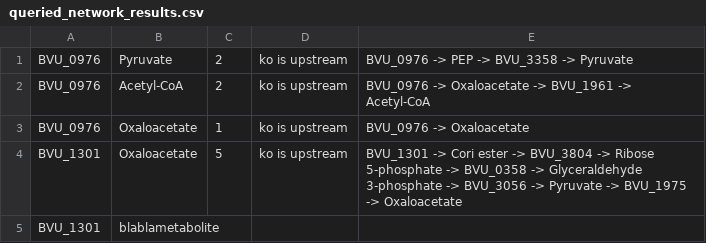
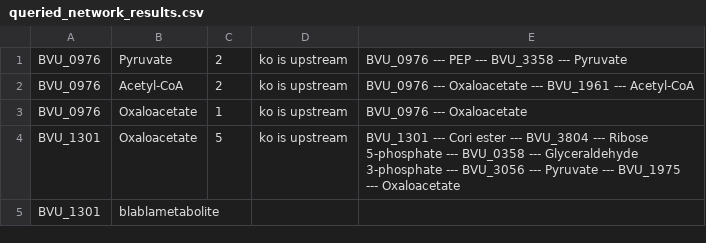
Before and after one commit to karchern/network_connectivity_queries, a CSV file: queried_network_results.csv, drawn as a sheet.

```diff
--- a/queried_network_results.csv
+++ b/queried_network_results.csv
@@ -1,5 +1,5 @@
-BVU_0976,Pyruvate,2,ko is upstream,BVU_0976 -> PEP -> BVU_3358 -> Pyruvate
-BVU_0976,Acetyl-CoA,2,ko is upstream,BVU_0976 -> Oxaloacetate -> BVU_1961 -> Acetyl-CoA
-BVU_0976,Oxaloacetate,1,ko is upstream,BVU_0976 -> Oxaloacetate
-BVU_1301,Oxaloacetate,5,ko is upstream,BVU_1301 -> Cori ester -> BVU_3804 -> Ribose 5-phosphate -> BVU_0358 -> Glyceraldehyde 3-phosphate -> BVU_3056 -> Pyruvate -> BVU_1975 -> Oxaloacetate
+BVU_0976,Pyruvate,2,ko is upstream,BVU_0976 --- PEP --- BVU_3358 --- Pyruvate
+BVU_0976,Acetyl-CoA,2,ko is upstream,BVU_0976 --- Oxaloacetate --- BVU_1961 --- Acetyl-CoA
+BVU_0976,Oxaloacetate,1,ko is upstream,BVU_0976 --- Oxaloacetate
+BVU_1301,Oxaloacetate,5,ko is upstream,BVU_1301 --- Cori ester --- BVU_3804 --- Ribose 5-phosphate --- BVU_0358 --- Glyceraldehyde 3-phosphate --- BVU_3056 --- Pyruvate --- BVU_1975 --- Oxaloacetate
 BVU_1301,blablametabolite,,,
```
Also changed, not shown: 3 other files.
